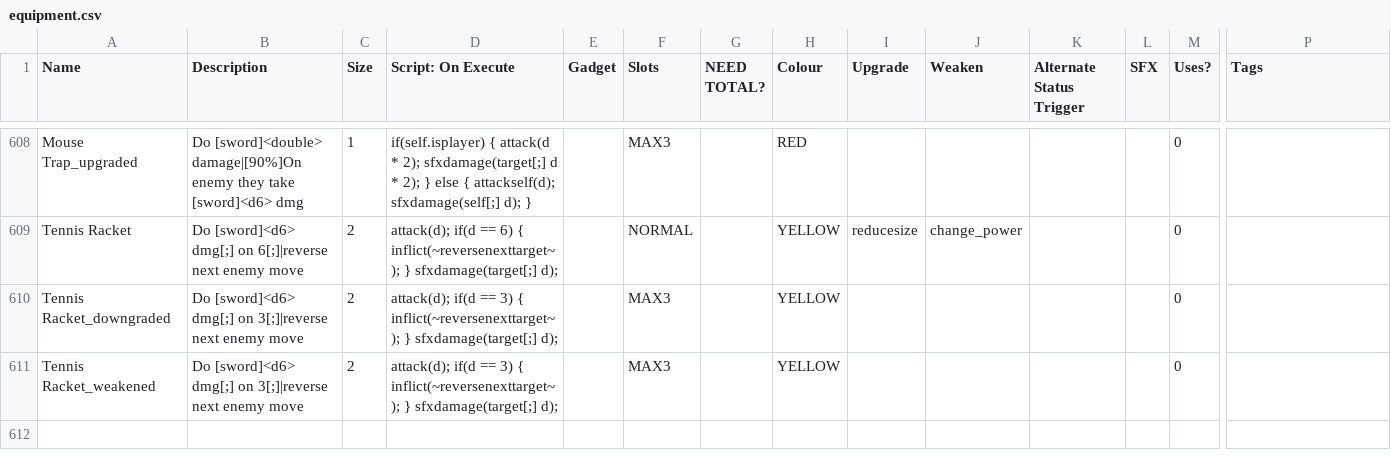
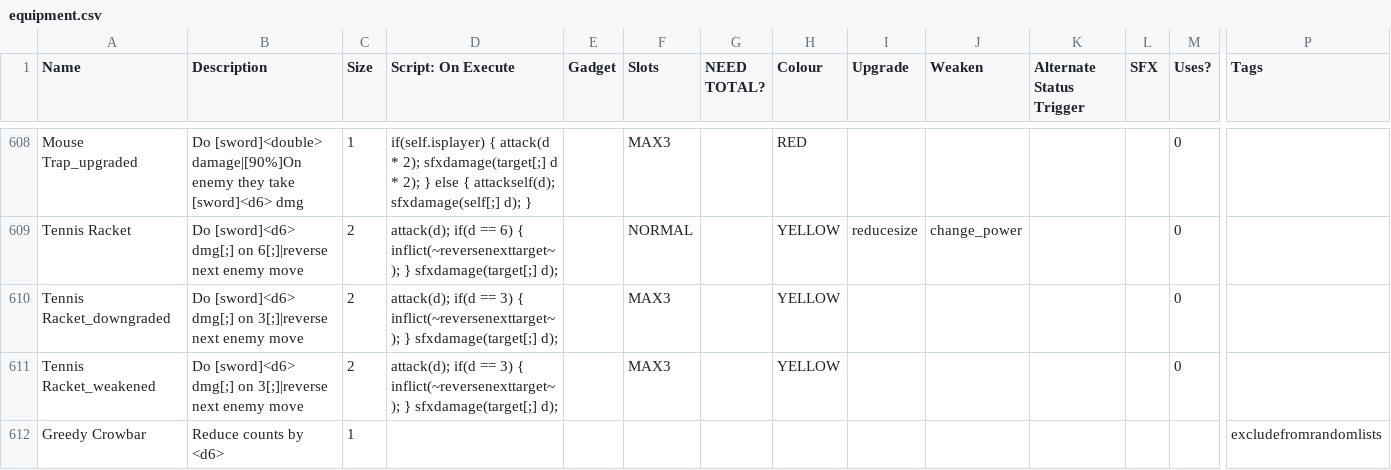
Before and after one commit to ncrecc/christmasspecial, a CSV file: _append/data/text/equipment.csv, drawn as a sheet; only a part is shown, gaps mark what is left out; rows hold the shown columns only; the diff names each change by its address in the sheet, - before the commit and + after, or states it on an @@ line.

Commit message:
excluded unfinished item fixed an unfinished item not being marked excludefromrandomlists -bert

```diff
--- a/_append/data/text/equipment.csv
+++ b/_append/data/text/equipment.csv
+row 612: Greedy Crowbar | Reduce counts by <d6> | 1 |  |  |  |  |  |  |  |  |  |  | excludefromrandomlists
```
